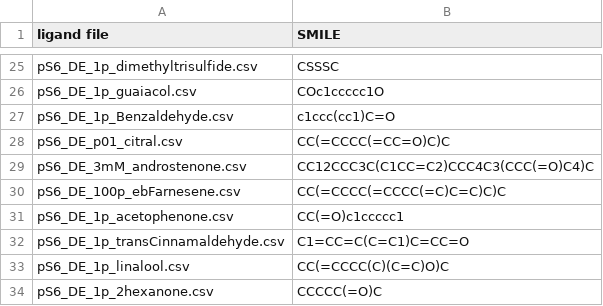
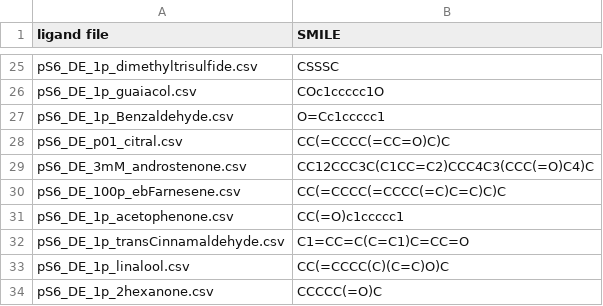
Before and after one commit to eliyanovva/project-protein-fold, a CSV file: Ligands_withSMILE/ligand_SMILEs.csv, drawn as a sheet; only a part is shown, gaps mark what is left out.

Commit message:
edited 'letters' defintion for ligand kmers

```diff
--- a/Ligands_withSMILE/ligand_SMILEs.csv
+++ b/Ligands_withSMILE/ligand_SMILEs.csv
@@ -26,3 +26,3 @@ pS6_DE_1p_dimethyltrisulfide.csv,CSSSC
 pS6_DE_1p_guaiacol.csv,COc1ccccc1O
-pS6_DE_1p_Benzaldehyde.csv,c1ccc(cc1)C=O
+pS6_DE_1p_Benzaldehyde.csv,O=Cc1ccccc1
 pS6_DE_p01_citral.csv,CC(=CCCC(=CC=O)C)C
```
Also changed, not shown: 2 other files.
